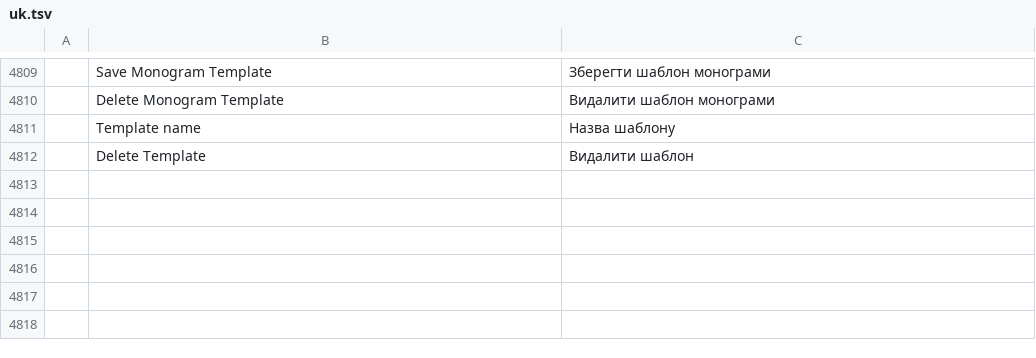
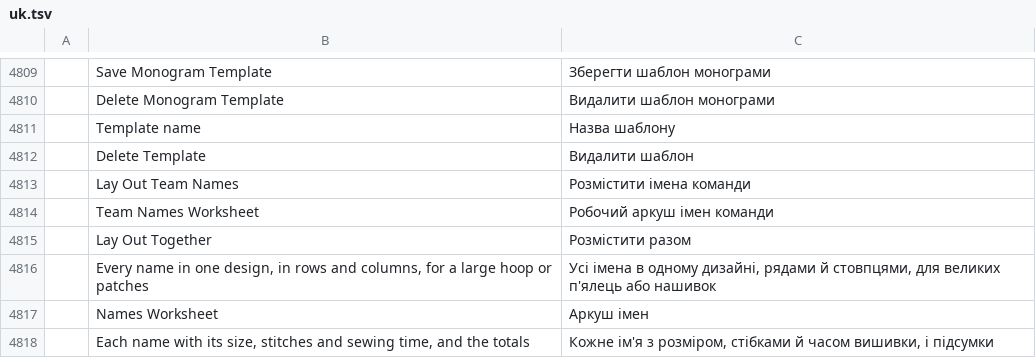
Before and after one commit to SiteSentrix/StitchFoundry, a TSV file: crates/ui-egui/src/i18n/uk.tsv, drawn as a sheet; only a part is shown, gaps mark what is left out; the diff names each change by its address in the sheet, - before the commit and + after, or states it on an @@ line.

```diff
--- a/crates/ui-egui/src/i18n/uk.tsv
+++ b/crates/ui-egui/src/i18n/uk.tsv
+row 4813:  | Lay Out Team Names | Розмістити імена команди
+row 4814:  | Team Names Worksheet | Робочий аркуш імен команди
+row 4815:  | Lay Out Together | Розмістити разом
+row 4816:  | Every name in one design, in rows and columns, for a large hoop or patches | Усі імена в одному дизайні, рядами й стовпцями, для великих п'ялець або нашивок
+row 4817:  | Names Worksheet | Аркуш імен
+row 4818:  | Each name with its size, stitches and sewing time, and the totals | Кожне ім'я з розміром, стібками й часом вишивки, і підсумки
```
Also changed, not shown: crates/ui-egui/src/i18n/cs.tsv, crates/ui-egui/src/i18n/es.tsv, 15 other files.
